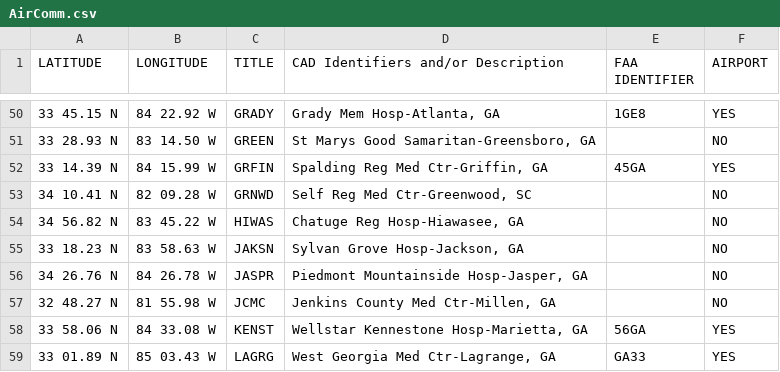
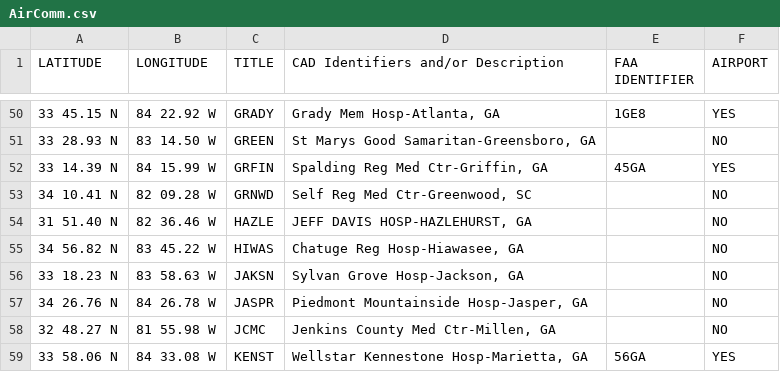
Before and after one commit to matthewshammond/AUG-Maps, a CSV file: AirComm.csv, drawn as a sheet; only a part is shown, gaps mark what is left out; the shorter side is filled out with more unchanged rows.

Commit message:
added Jeff Davis Hospital

```diff
--- a/AirComm.csv
+++ b/AirComm.csv
@@ -53,2 +53,3 @@
 34 10.41 N,82 09.28 W,GRNWD,"Self Reg Med Ctr-Greenwood, SC",,NO
+31 51.40 N,82 36.46 W,HAZLE,"JEFF DAVIS HOSP-HAZLEHURST, GA",,NO
 34 56.82 N,83 45.22 W,HIWAS,"Chatuge Reg Hosp-Hiawasee, GA",,NO
```
Also changed, not shown: 3 other files.
